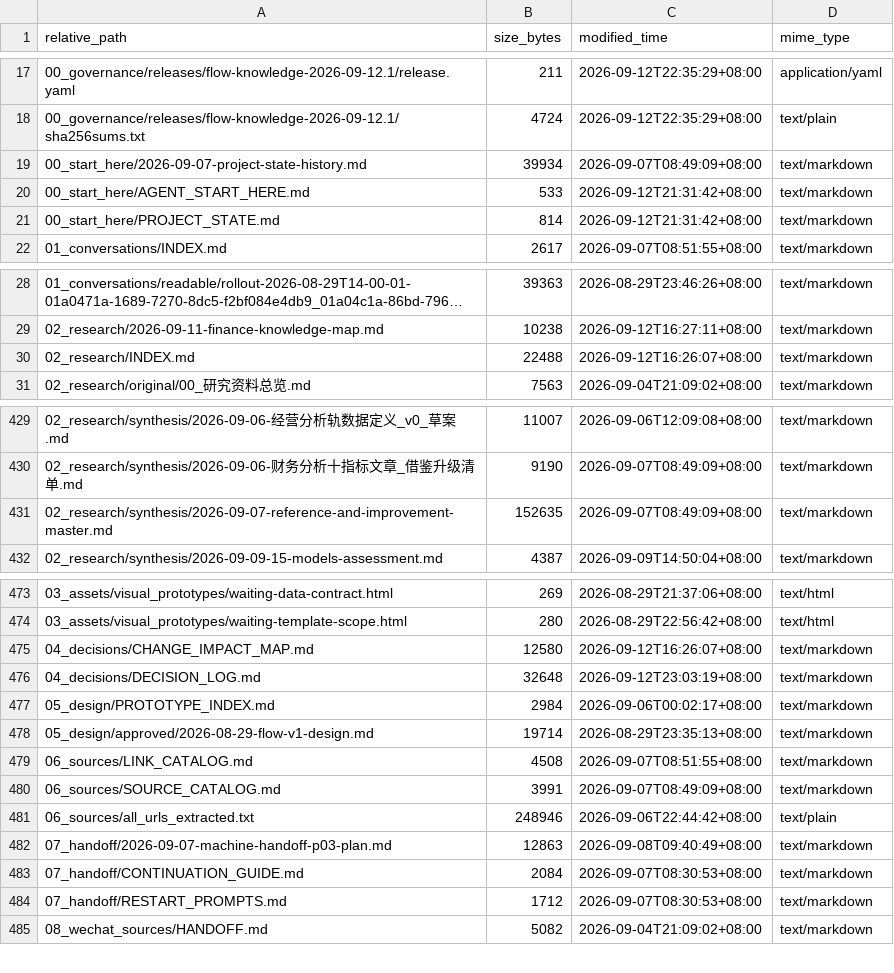
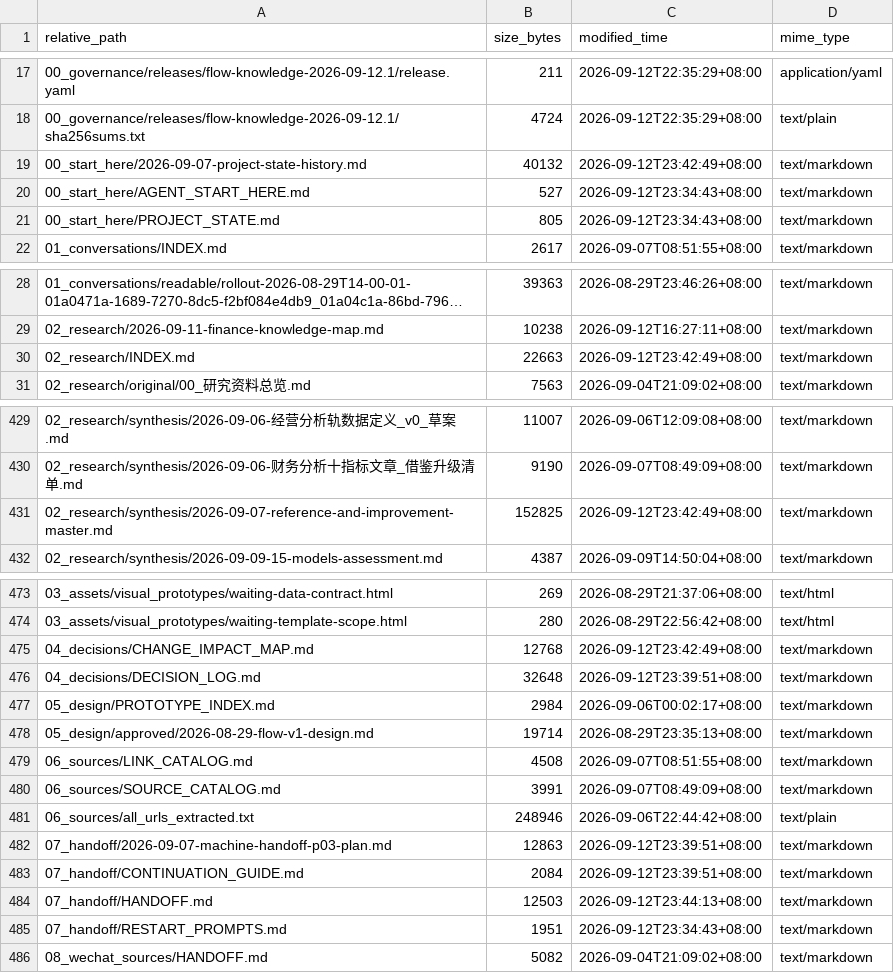
Before and after one commit to davyzhong/FLOW, a TSV file: docs/knowledge-base/99_manifest/inventory.tsv, drawn as a sheet; only a part is shown, gaps mark what is left out; long unchanged cells end in …; the diff covers the shown part only.

Commit message:
docs(release): complete static knowledge and documentation migration (M6 closed)
- verification record v1: all 8 gates PASS (metadata/baseline/source/release/links/63 tests/reader RUN-2 5-5/Obsidian-detached)
- release record: documentation-system-v1; PROJECT_STATE marks M0-M6 complete
- KB manifest rebuilt (2126 files); known non-blocking boundaries registered

```diff
--- a/docs/knowledge-base/99_manifest/inventory.tsv
+++ b/docs/knowledge-base/99_manifest/inventory.tsv
@@ -18,5 +18,5 @@ relative_path	size_bytes	modified_time	mime_type
 00_governance/releases/flow-knowledge-2026-09-12.1/sha256sums.txt	4724	2026-09-12T22:35:29+08:00	text/plain
-00_start_here/2026-09-07-project-state-history.md	39934	2026-09-07T08:49:09+08:00	text/markdown
-00_start_here/AGENT_START_HERE.md	533	2026-09-12T21:31:42+08:00	text/markdown
-00_start_here/PROJECT_STATE.md	814	2026-09-12T21:31:42+08:00	text/markdown
+00_start_here/2026-09-07-project-state-history.md	40132	2026-09-12T23:42:49+08:00	text/markdown
+00_start_here/AGENT_START_HERE.md	527	2026-09-12T23:34:43+08:00	text/markdown
+00_start_here/PROJECT_STATE.md	805	2026-09-12T23:34:43+08:00	text/markdown
 01_conversations/INDEX.md	2617	2026-09-07T08:51:55+08:00	text/markdown
@@ -29,3 +29,3 @@ relative_path	size_bytes	modified_time	mime_type
 02_research/2026-09-11-finance-knowledge-map.md	10238	2026-09-12T16:27:11+08:00	text/markdown
-02_research/INDEX.md	22488	2026-09-12T16:26:07+08:00	text/markdown
+02_research/INDEX.md	22663	2026-09-12T23:42:49+08:00	text/markdown
 02_research/original/00_研究资料总览.md	7563	2026-09-04T21:09:02+08:00	text/markdown
@@ -430,3 +430,3 @@ relative_path	size_bytes	modified_time	mime_type
 02_research/synthesis/2026-09-06-财务分析十指标文章_借鉴升级清单.md	9190	2026-09-07T08:49:09+08:00	text/markdown
-02_research/synthesis/2026-09-07-reference-and-improvement-master.md	152635	2026-09-07T08:49:09+08:00	text/markdown
+02_research/synthesis/2026-09-07-reference-and-improvement-master.md	152825	2026-09-12T23:42:49+08:00	text/markdown
 02_research/synthesis/2026-09-09-15-models-assessment.md	4387	2026-09-09T14:50:04+08:00	text/markdown
@@ -474,4 +474,4 @@ relative_path	size_bytes	modified_time	mime_type
 03_assets/visual_prototypes/waiting-template-scope.html	280	2026-08-29T22:56:42+08:00	text/html
-04_decisions/CHANGE_IMPACT_MAP.md	12580	2026-09-12T16:26:07+08:00	text/markdown
-04_decisions/DECISION_LOG.md	32648	2026-09-12T23:03:19+08:00	text/markdown
+04_decisions/CHANGE_IMPACT_MAP.md	12768	2026-09-12T23:42:49+08:00	text/markdown
+04_decisions/DECISION_LOG.md	32648	2026-09-12T23:39:51+08:00	text/markdown
 05_design/PROTOTYPE_INDEX.md	2984	2026-09-06T00:02:17+08:00	text/markdown
@@ -481,5 +481,6 @@ relative_path	size_bytes	modified_time	mime_type
 06_sources/all_urls_extracted.txt	248946	2026-09-06T22:44:42+08:00	text/plain
-07_handoff/2026-09-07-machine-handoff-p03-plan.md	12863	2026-09-08T09:40:49+08:00	text/markdown
-07_handoff/CONTINUATION_GUIDE.md	2084	2026-09-07T08:30:53+08:00	text/markdown
-07_handoff/RESTART_PROMPTS.md	1712	2026-09-07T08:30:53+08:00	text/markdown
+07_handoff/2026-09-07-machine-handoff-p03-plan.md	12863	2026-09-12T23:39:51+08:00	text/markdown
+07_handoff/CONTINUATION_GUIDE.md	2084	2026-09-12T23:39:51+08:00	text/markdown
+07_handoff/HANDOFF.md	12503	2026-09-12T23:44:13+08:00	text/markdown
+07_handoff/RESTART_PROMPTS.md	1951	2026-09-12T23:34:43+08:00	text/markdown
 08_wechat_sources/HANDOFF.md	5082	2026-09-04T21:09:02+08:00	text/markdown
```
Also changed, not shown: 2 edited cells elsewhere in this file, 6 other files.
